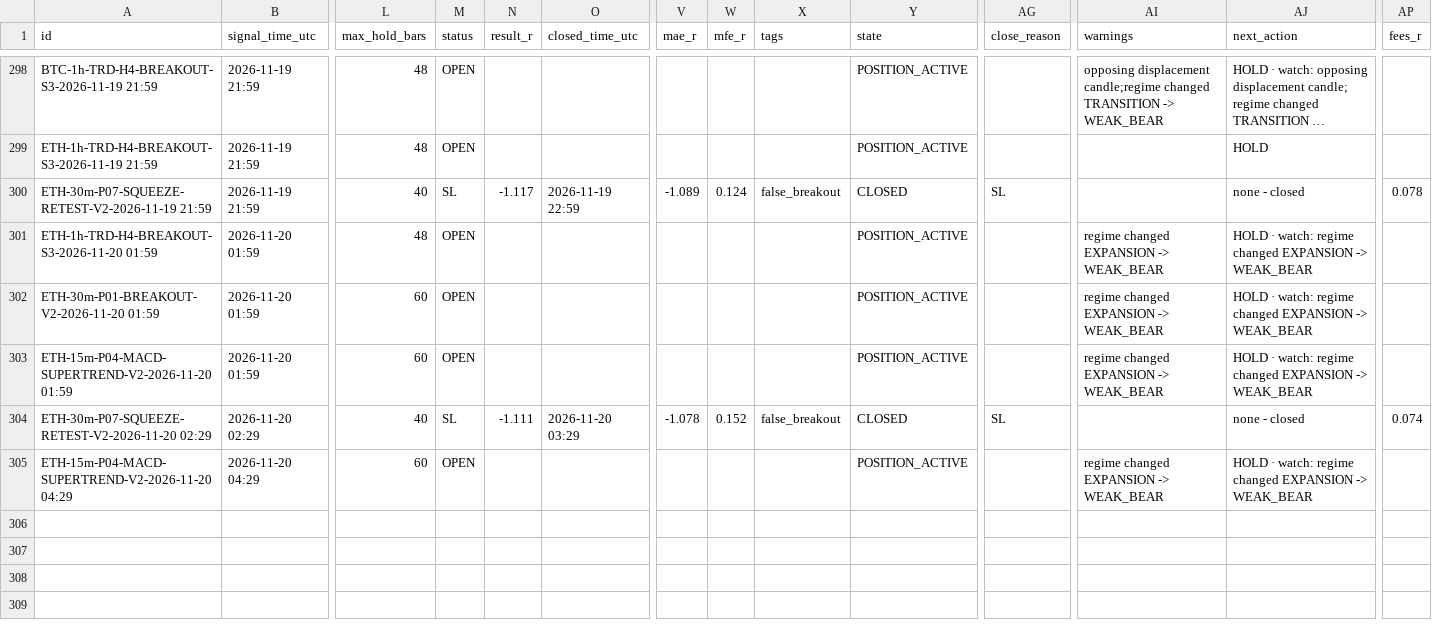
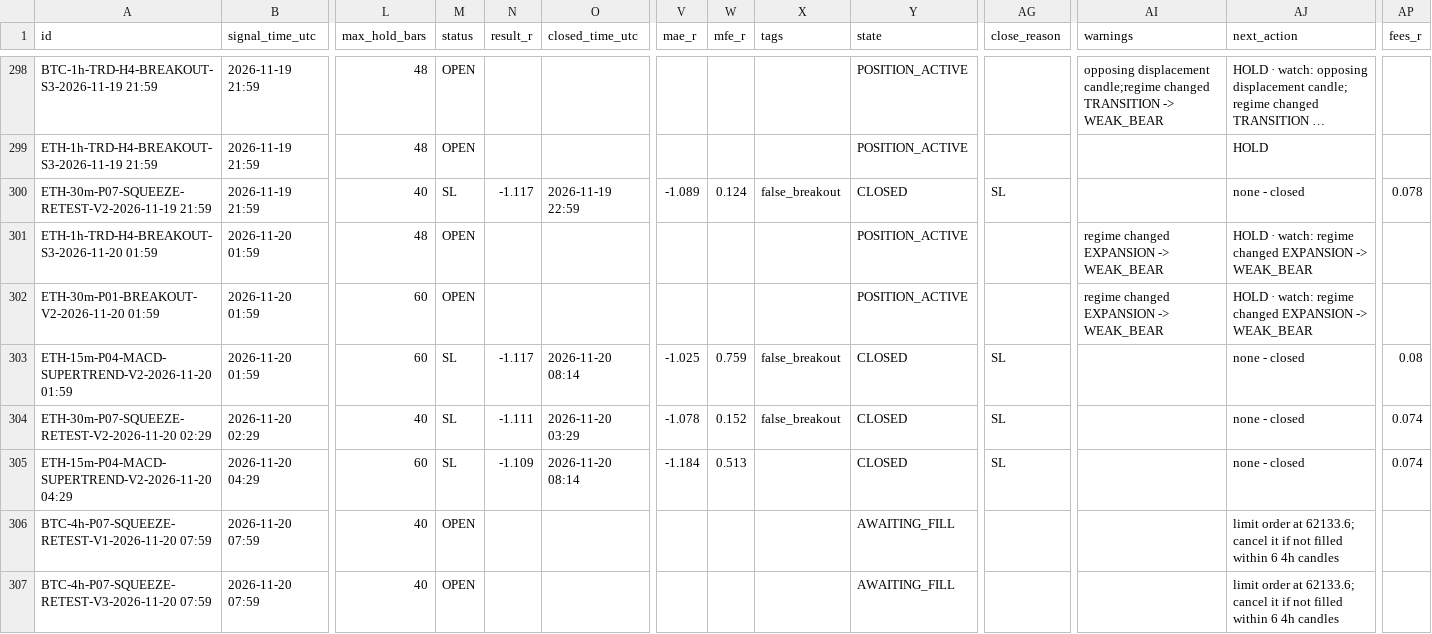
Before and after one commit to mayastraglobal-ui/crypto-signal-agent, a CSV file: reports/signals_log.csv, drawn as a sheet; only a part is shown, gaps mark what is left out; long unchanged cells end in …; rows hold the shown columns only; the diff names each change by its address in the sheet, - before the commit and + after, or states it on an @@ line.

```diff
--- a/reports/signals_log.csv
+++ b/reports/signals_log.csv
-M303 (status): OPEN
+M303 (status): SL
-N303 (result_r): (empty)
+N303 (result_r): -1.117
-O303 (closed_time_utc): (empty)
+O303 (closed_time_utc): 2026-11-20 08:14
-V303 (mae_r): (empty)
+V303 (mae_r): -1.025
-W303 (mfe_r): (empty)
+W303 (mfe_r): 0.759
-X303 (tags): (empty)
+X303 (tags): false_breakout
-Y303 (state): POSITION_ACTIVE
+Y303 (state): CLOSED
-AG303 (close_reason): (empty)
+AG303 (close_reason): SL
-AI303 (warnings): regime changed EXPANSION -> WEAK_BEAR
+AI303 (warnings): (empty)
-AJ303 (next_action): HOLD · watch: regime changed EXPANSION -> WEAK_BEAR
+AJ303 (next_action): none - closed
-AP303 (fees_r): (empty)
+AP303 (fees_r): 0.08
-M305 (status): OPEN
+M305 (status): SL
-N305 (result_r): (empty)
+N305 (result_r): -1.109
-O305 (closed_time_utc): (empty)
+O305 (closed_time_utc): 2026-11-20 08:14
-V305 (mae_r): (empty)
+V305 (mae_r): -1.184
-W305 (mfe_r): (empty)
+W305 (mfe_r): 0.513
-Y305 (state): POSITION_ACTIVE
+Y305 (state): CLOSED
-AG305 (close_reason): (empty)
+AG305 (close_reason): SL
-AI305 (warnings): regime changed EXPANSION -> WEAK_BEAR
+AI305 (warnings): (empty)
-AJ305 (next_action): HOLD · watch: regime changed EXPANSION -> WEAK_BEAR
+AJ305 (next_action): none - closed
-AP305 (fees_r): (empty)
+AP305 (fees_r): 0.074
+row 306: BTC-4h-P07-SQUEEZE-RETEST-V1-2026-11-20 07:59 | 2026-11-20 07:59 | 40 | OPEN |  |  |  |  |  | AWAITING_FILL |  |  | limit order at 62133.6; cancel it if not filled within 6 4h candles
+row 307: BTC-4h-P07-SQUEEZE-RETEST-V3-2026-11-20 07:59 | 2026-11-20 07:59 | 40 | OPEN |  |  |  |  |  | AWAITING_FILL |  |  | limit order at 62133.6; cancel it if not filled within 6 4h candles
```
Also changed, not shown: reports/position_events.csv, reports/strategy_scoreboard.csv, 25 other files.
